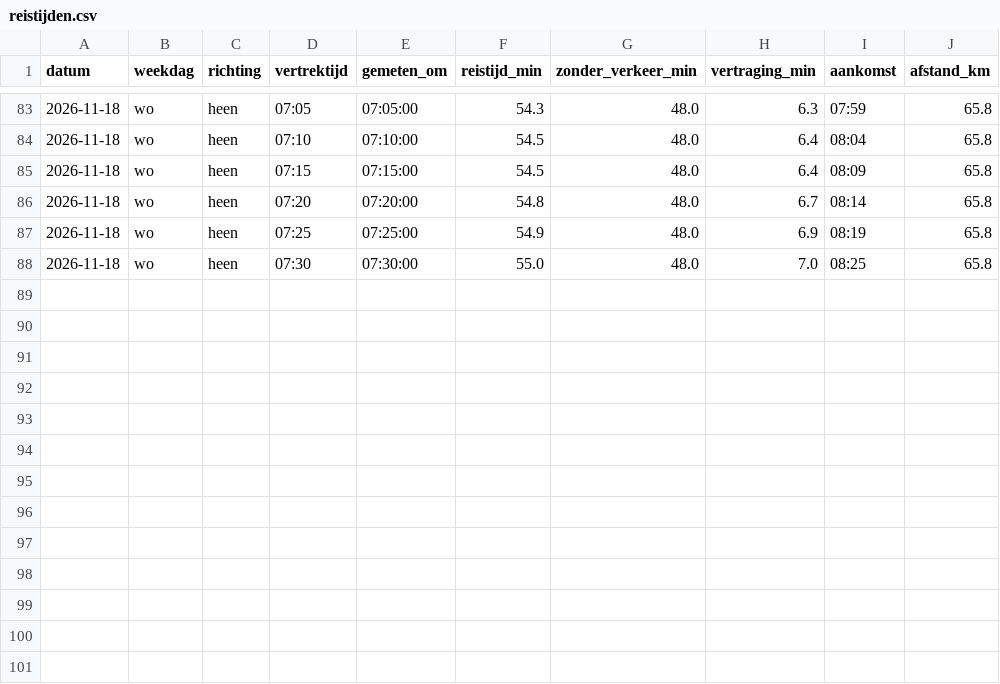
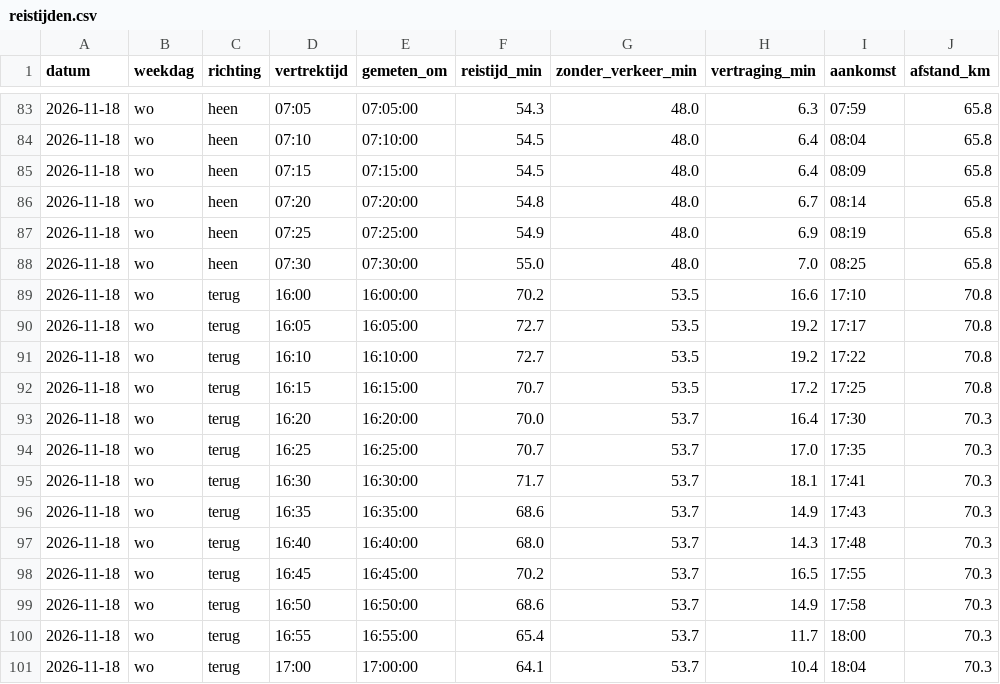
Before and after one commit to tj16tj/Reistijd, a CSV file: data/reistijden.csv, drawn as a sheet; only a part is shown, gaps mark what is left out; the diff names each change by its address in the sheet, - before the commit and + after, or states it on an @@ line.

```diff
--- a/data/reistijden.csv
+++ b/data/reistijden.csv
+row 89: 2026-11-18 | wo | terug | 16:00 | 16:00:00 | 70.2 | 53.5 | 16.6 | 17:10 | 70.8
+row 90: 2026-11-18 | wo | terug | 16:05 | 16:05:00 | 72.7 | 53.5 | 19.2 | 17:17 | 70.8
+row 91: 2026-11-18 | wo | terug | 16:10 | 16:10:00 | 72.7 | 53.5 | 19.2 | 17:22 | 70.8
+row 92: 2026-11-18 | wo | terug | 16:15 | 16:15:00 | 70.7 | 53.5 | 17.2 | 17:25 | 70.8
+row 93: 2026-11-18 | wo | terug | 16:20 | 16:20:00 | 70.0 | 53.7 | 16.4 | 17:30 | 70.3
+row 94: 2026-11-18 | wo | terug | 16:25 | 16:25:00 | 70.7 | 53.7 | 17.0 | 17:35 | 70.3
+row 95: 2026-11-18 | wo | terug | 16:30 | 16:30:00 | 71.7 | 53.7 | 18.1 | 17:41 | 70.3
+row 96: 2026-11-18 | wo | terug | 16:35 | 16:35:00 | 68.6 | 53.7 | 14.9 | 17:43 | 70.3
+row 97: 2026-11-18 | wo | terug | 16:40 | 16:40:00 | 68.0 | 53.7 | 14.3 | 17:48 | 70.3
+row 98: 2026-11-18 | wo | terug | 16:45 | 16:45:00 | 70.2 | 53.7 | 16.5 | 17:55 | 70.3
+row 99: 2026-11-18 | wo | terug | 16:50 | 16:50:00 | 68.6 | 53.7 | 14.9 | 17:58 | 70.3
+row 100: 2026-11-18 | wo | terug | 16:55 | 16:55:00 | 65.4 | 53.7 | 11.7 | 18:00 | 70.3
+row 101: 2026-11-18 | wo | terug | 17:00 | 17:00:00 | 64.1 | 53.7 | 10.4 | 18:04 | 70.3
```
